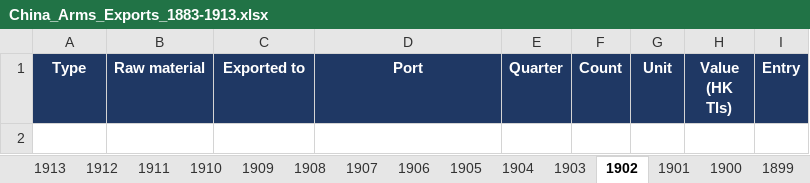
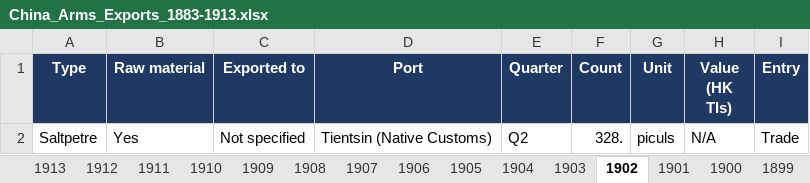
Before and after one commit to hinsonyuen/PATH-Hinson-Work-, an Excel workbook: china/workbooks/China_Arms_Exports_1883-1913.xlsx, sheet 1902, drawn as a sheet; values as stored, in another font and other column widths than the file's, no borders; the diff names each change by its address in the sheet, - before the commit and + after, or states it on an @@ line.

```diff
--- a/china/workbooks/China_Arms_Exports_1883-1913.xlsx (sheet 1902)
+++ b/china/workbooks/China_Arms_Exports_1883-1913.xlsx (sheet 1902)
+row 2: Saltpetre | Yes | Not specified | Tientsin (Native Customs) | Q2 | 328. | piculs | N/A | Trade
```
Also changed, not shown: sheet 1904, sheet Notes, sheet 1903, sheet Coverage, china/workbooks/China_Arms_Imports_1883-1913.xlsx, 7 other files.
